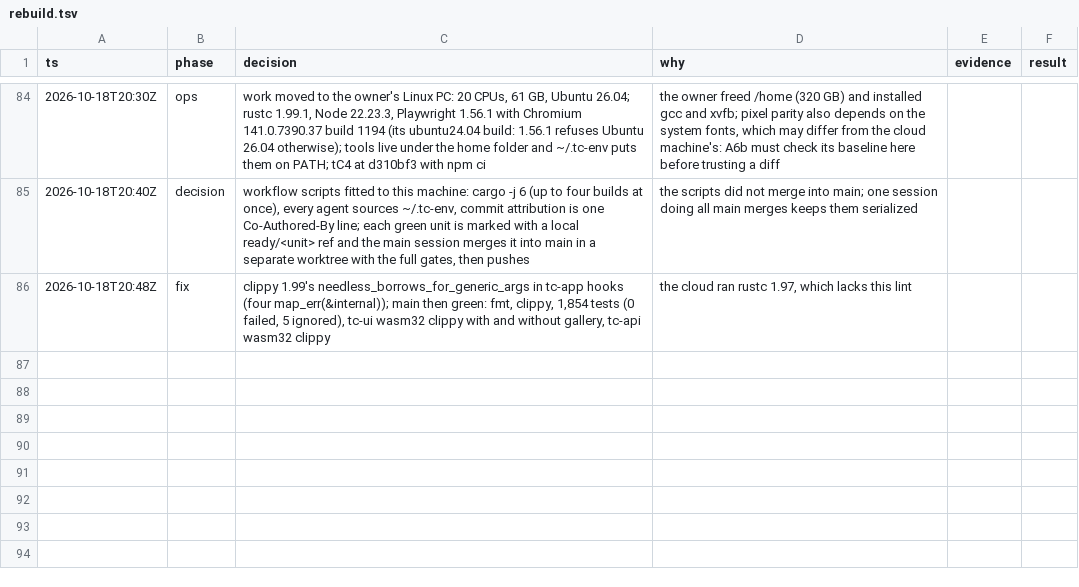
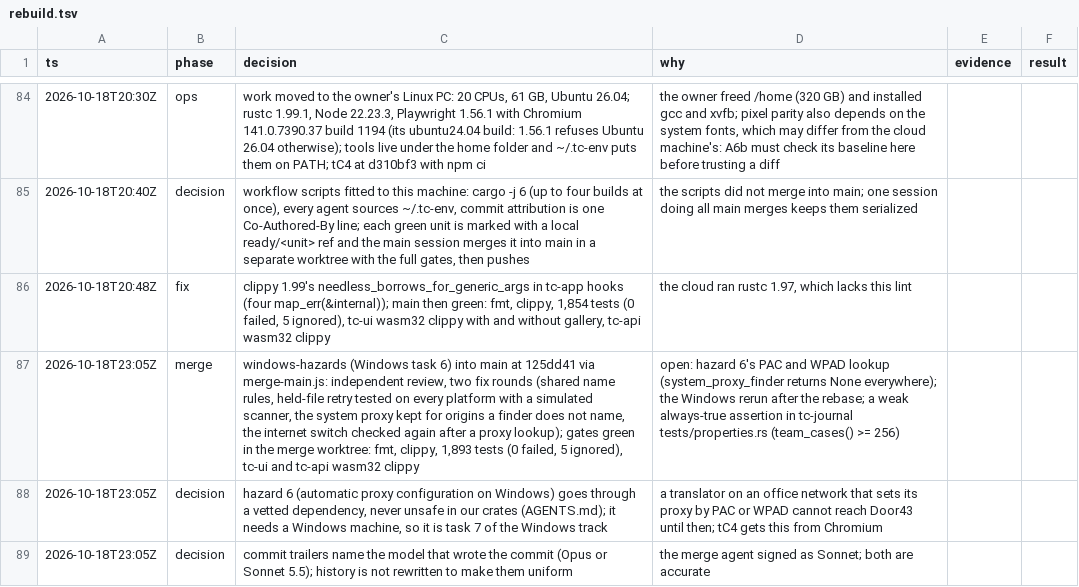
Before and after one commit to birchamp/tc-rst, a TSV file: .audit/rebuild.tsv, drawn as a sheet; only a part is shown, gaps mark what is left out; the diff names each change by its address in the sheet, - before the commit and + after, or states it on an @@ line.

```diff
--- a/.audit/rebuild.tsv
+++ b/.audit/rebuild.tsv
+row 87: 2026-10-18T23:05Z | merge | windows-hazards (Windows task 6) into main at 125dd41 via merge-main.js: independent review, two fix rounds (shared name rules, held-file retry tested on every platform with a simulated scanner, the system proxy kept for origins a finder does not name, the internet switch checked again after a proxy lookup); gates green in the merge worktree: fmt, clippy, 1,893 tests (0 failed, 5 ignored), tc-ui and tc-api wasm32 clippy | open: hazard 6's PAC and WPAD lookup (system_proxy_finder returns None everywhere); the Windows rerun after the rebase; a weak always-true assertion in tc-journal tests/properties.rs (team_cases() >= 256)
+row 88: 2026-10-18T23:05Z | decision | hazard 6 (automatic proxy configuration on Windows) goes through a vetted dependency, never unsafe in our crates (AGENTS.md); it needs a Windows machine, so it is task 7 of the Windows track | a translator on an office network that sets its proxy by PAC or WPAD cannot reach Door43 until then; tC4 gets this from Chromium
+row 89: 2026-10-18T23:05Z | decision | commit trailers name the model that wrote the commit (Opus or Sonnet 5.5); history is not rewritten to make them uniform | the merge agent signed as Sonnet; both are accurate
```
Also changed, not shown: 3 other files.
